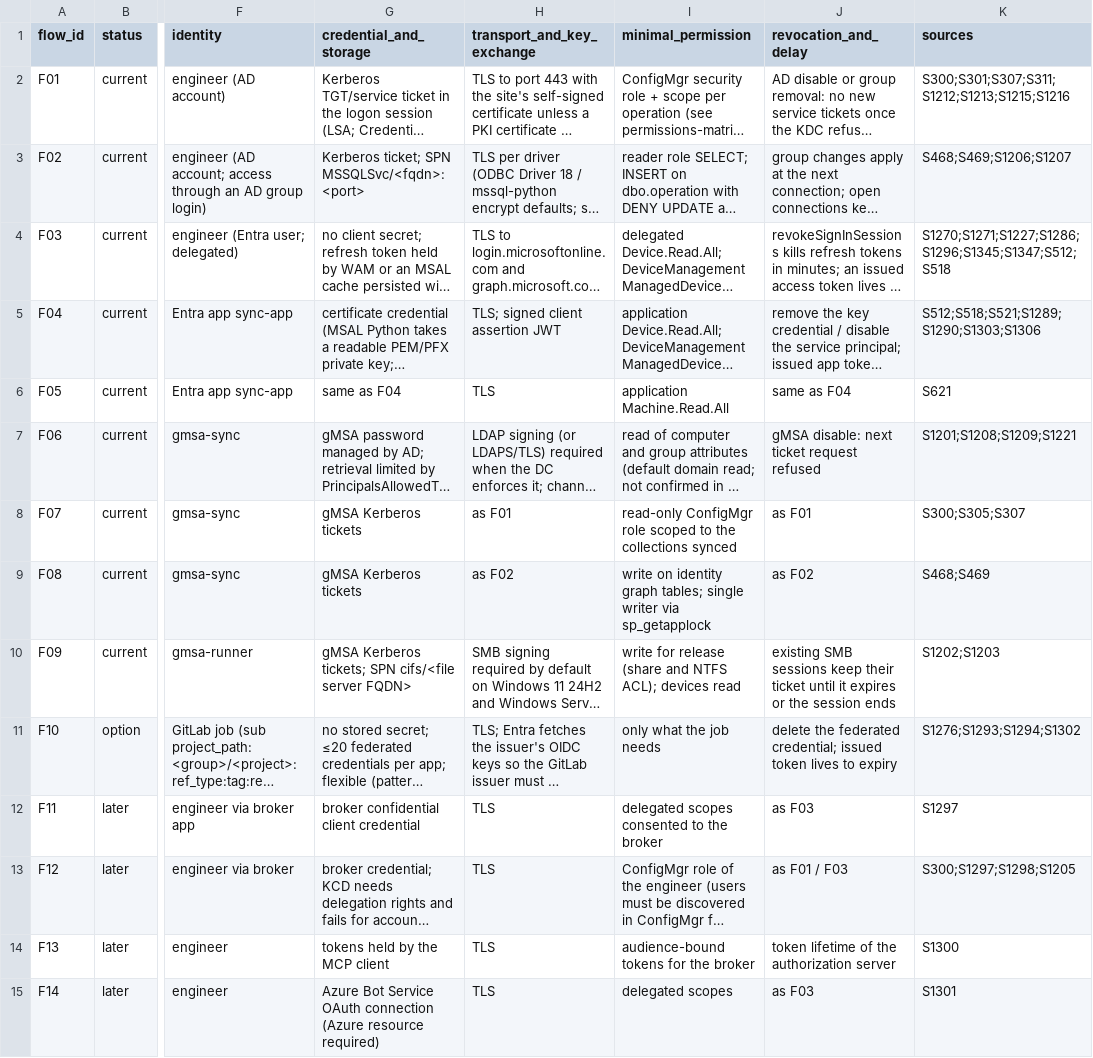
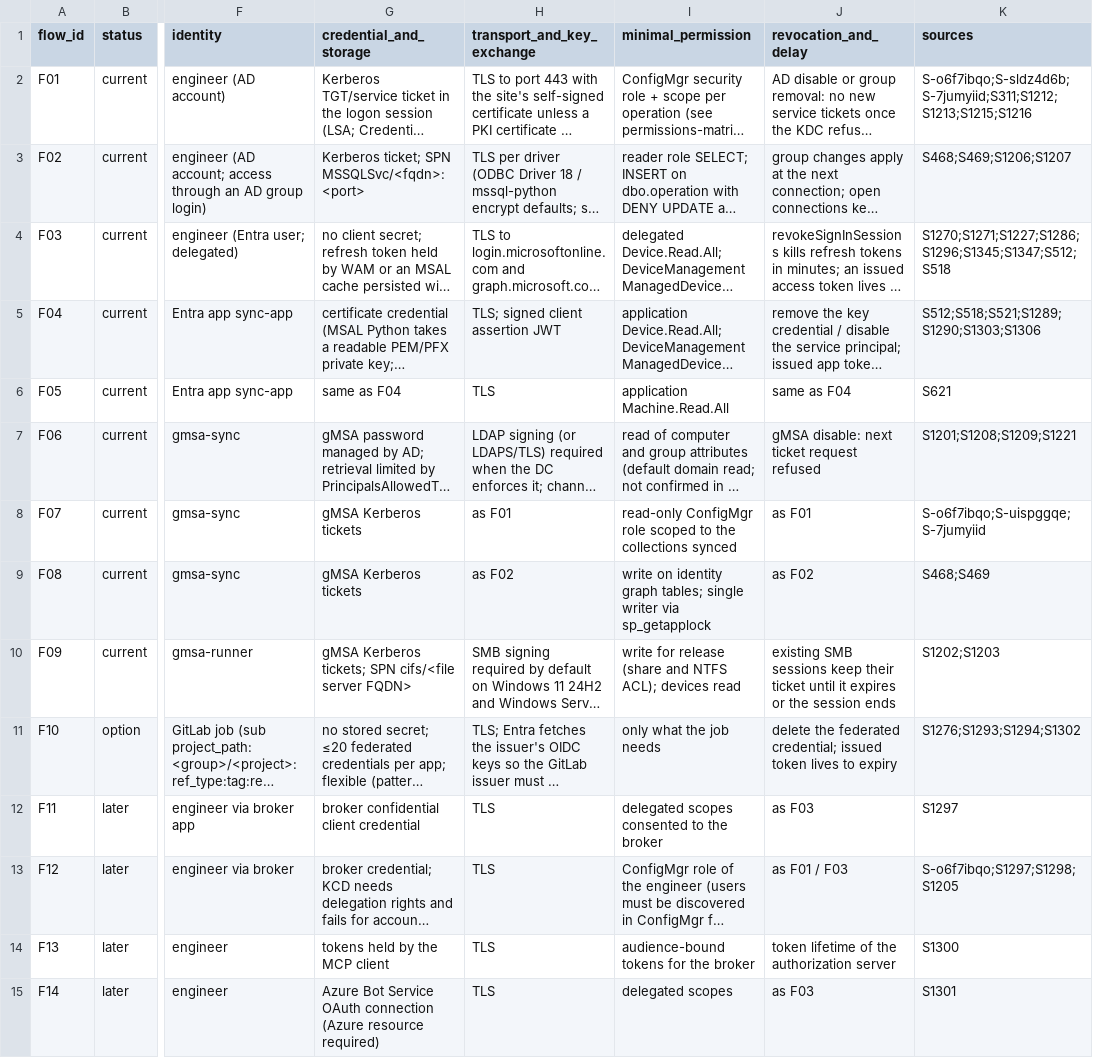
Before and after one commit to mikkielt/it-ops-kb, a CSV file: auth/flows.csv, drawn as a sheet; only a part is shown, gaps mark what is left out; long unchanged cells end in …; the diff names each change by its address in the sheet, - before the commit and + after, or states it on an @@ line.

```diff
--- a/auth/flows.csv
+++ b/auth/flows.csv
-K2 (sources): S300;S301;S307;S311;S1212;S1213;S1215;S1216
+K2 (sources): S-o6f7ibqo;S-sldz4d6b;S-7jumyiid;S311;S1212;S1213;S1215;S1216
-K8 (sources): S300;S305;S307
+K8 (sources): S-o6f7ibqo;S-uispggqe;S-7jumyiid
-K13 (sources): S300;S1297;S1298;S1205
+K13 (sources): S-o6f7ibqo;S1297;S1298;S1205
```
Also changed, not shown: agents/agent-overuse-patterns.csv, auth/permissions-matrix.csv, 44 other files.
